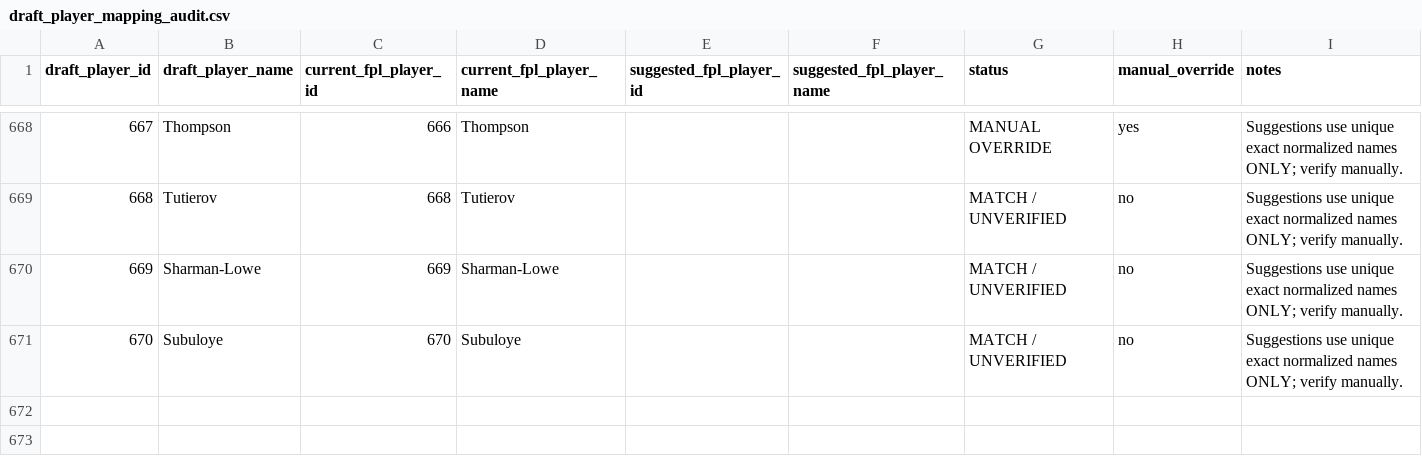
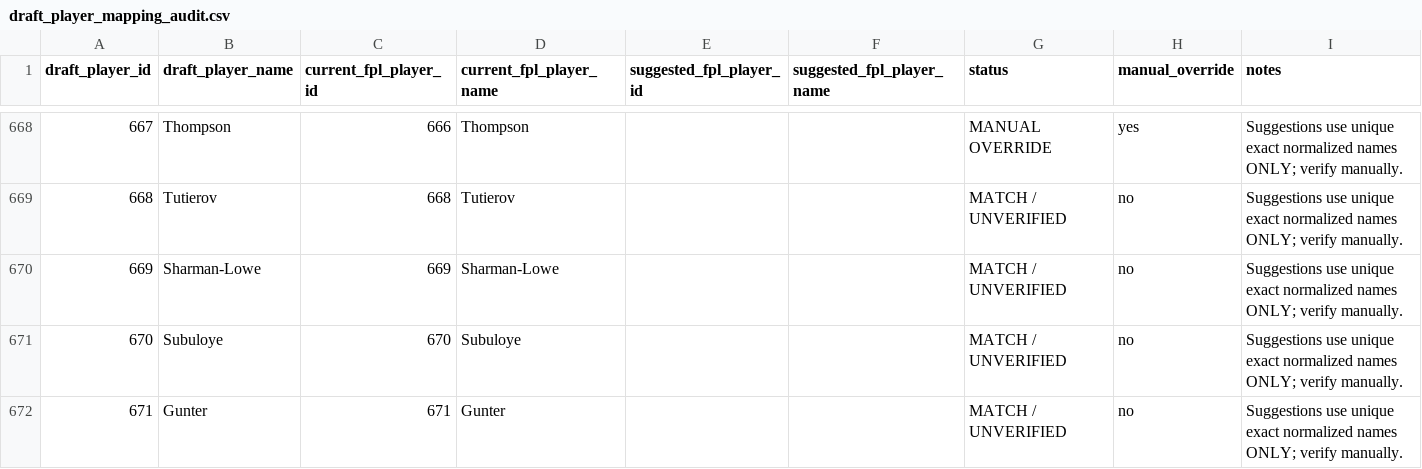
Before and after one commit to JasperChristian98/JasperChristian98.github.io, a CSV file: draft_player_mapping_audit.csv, drawn as a sheet; only a part is shown, gaps mark what is left out; the diff names each change by its address in the sheet, - before the commit and + after, or states it on an @@ line.

```diff
--- a/draft_player_mapping_audit.csv
+++ b/draft_player_mapping_audit.csv
+row 672: 671 | Gunter | 671 | Gunter |  |  | MATCH / UNVERIFIED | no | Suggestions use unique exact normalized names ONLY; verify manually.
```
Also changed, not shown: 2 other files.
